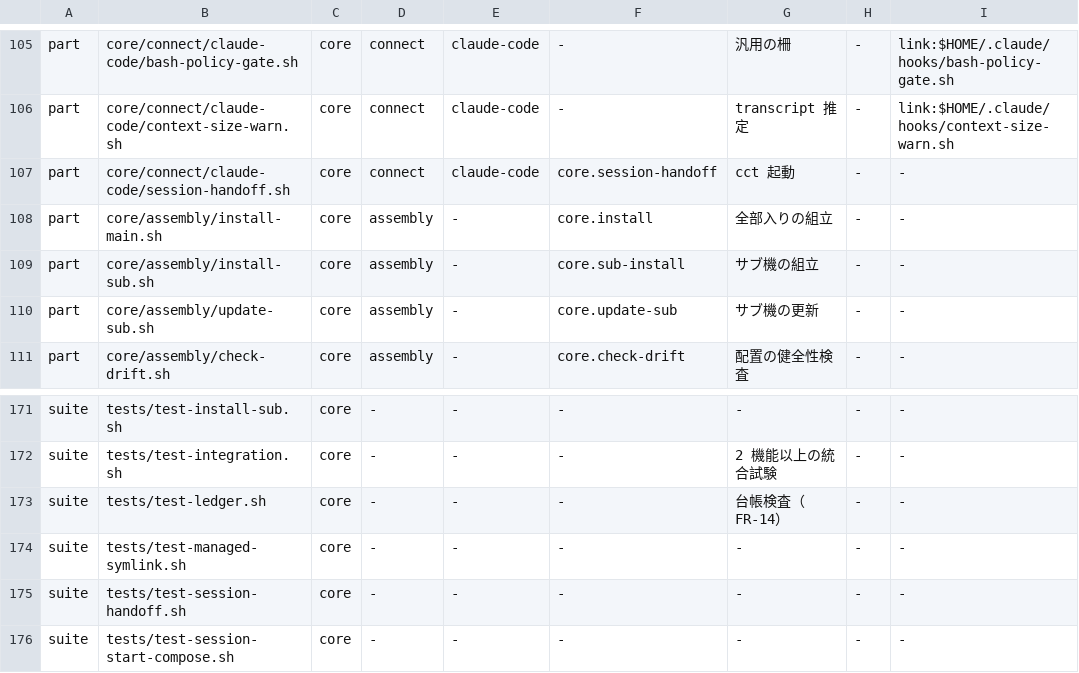
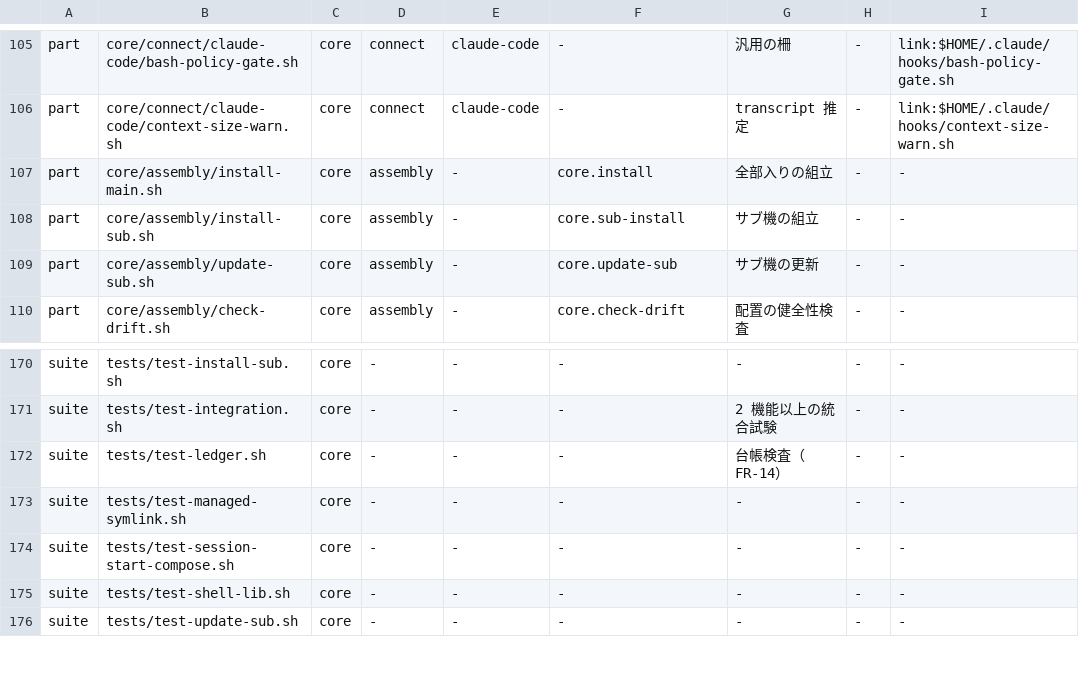
Before and after one commit to Takumi00Nine/takumi009-ai-env, a TSV file: core/data/ledger.tsv, drawn as a sheet; only a part is shown, gaps mark what is left out; the shorter side is filled out with more unchanged rows; the diff names each change by its address in the sheet, - before the commit and + after, or states it on an @@ line.

```diff
--- a/core/data/ledger.tsv
+++ b/core/data/ledger.tsv
-row 107: part | core/connect/claude-code/session-handoff.sh | core | connect | claude-code | core.session-handoff | cct 起動 | - | -
-row 175: suite | tests/test-session-handoff.sh | core | - | - | - | - | - | -
```
Also changed, not shown: core/data/moves.tsv, 10 other files.
